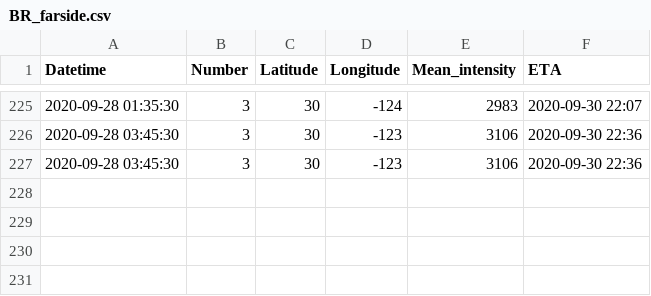
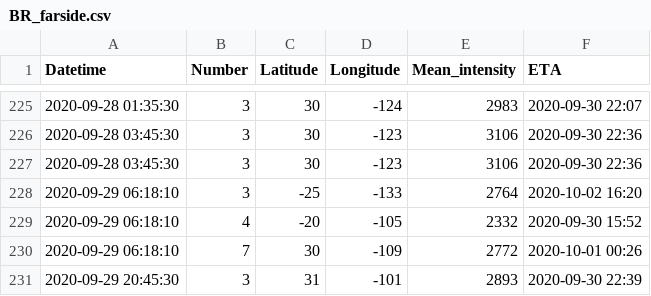
Before and after one commit to mzamzam/mzamzam.github.io, a CSV file: BR_farside.csv, drawn as a sheet; only a part is shown, gaps mark what is left out; the diff names each change by its address in the sheet, - before the commit and + after, or states it on an @@ line.

```diff
--- a/BR_farside.csv
+++ b/BR_farside.csv
+row 228: 2020-09-29 06:18:10 | 3 | -25 | -133 | 2764 | 2020-10-02 16:20
+row 229: 2020-09-29 06:18:10 | 4 | -20 | -105 | 2332 | 2020-09-30 15:52
+row 230: 2020-09-29 06:18:10 | 7 | 30 | -109 | 2772 | 2020-10-01 00:26
+row 231: 2020-09-29 20:45:30 | 3 | 31 | -101 | 2893 | 2020-09-30 22:39
```
Also changed, not shown: GCHarea.csv, 6 other files.
